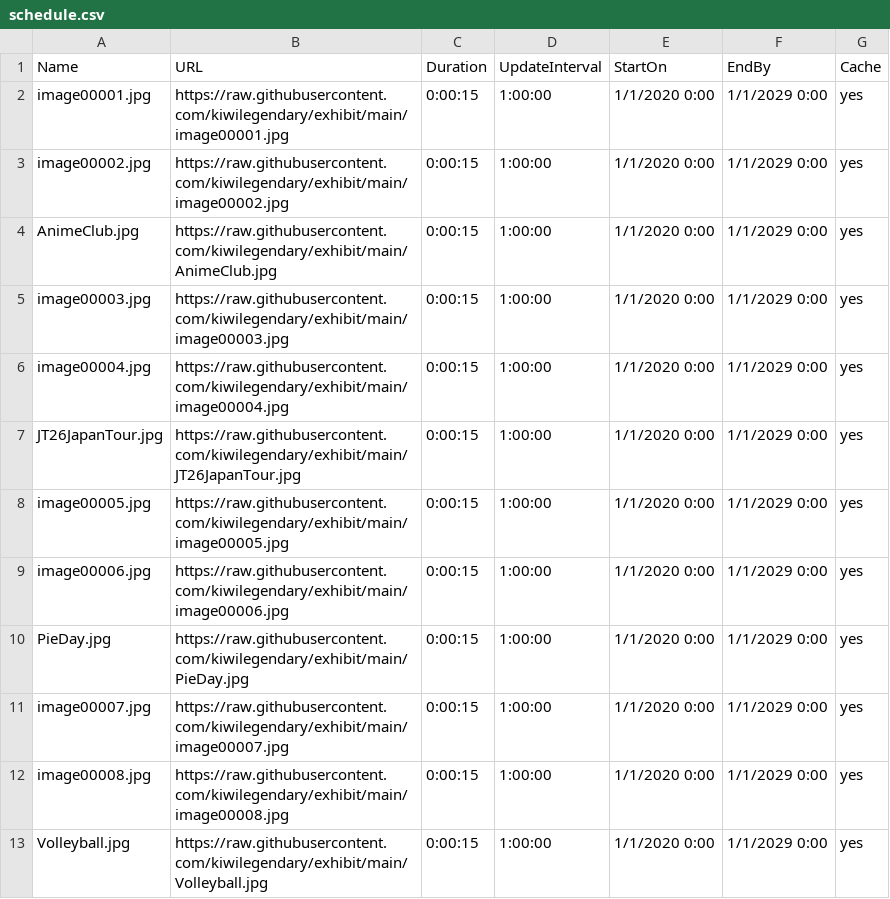
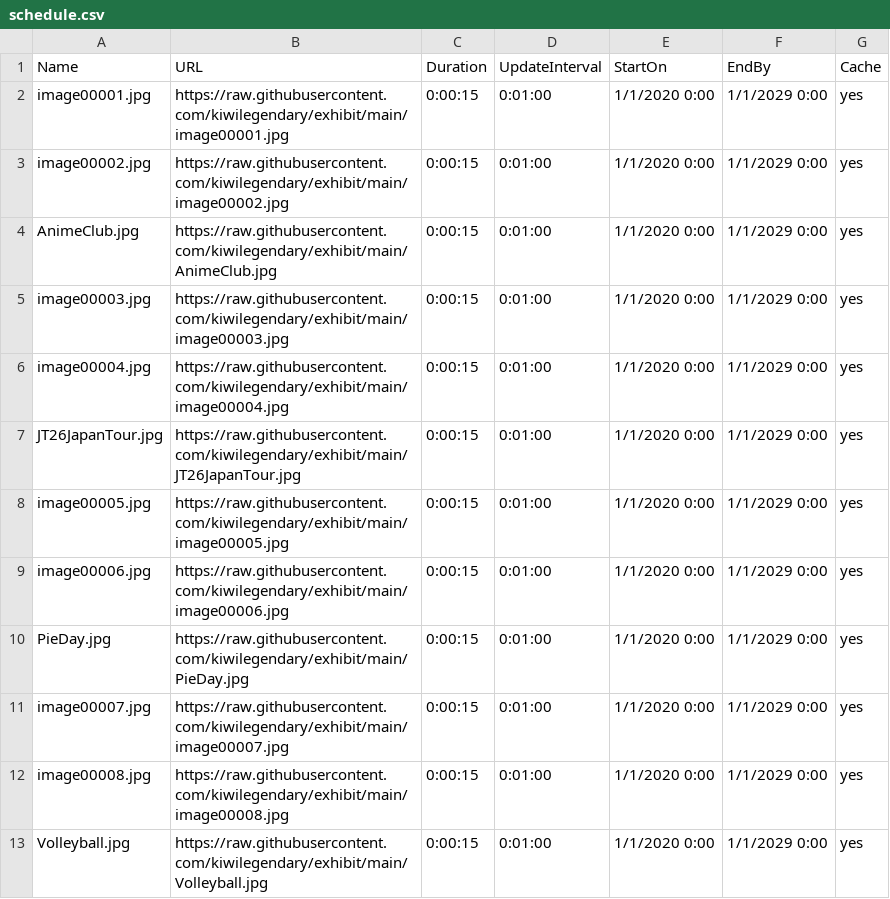
Before and after one commit to kiwilegendary/exhibit, a CSV file: schedule.csv, drawn as a sheet.

Commit message:
Update schedule.csv

```diff
--- a/schedule.csv
+++ b/schedule.csv
@@ -1,13 +1,13 @@
 Name,URL,Duration,UpdateInterval,StartOn,EndBy,Cache
-image00001.jpg,https://raw.githubusercontent.com/kiwilegendary/exhibit/main/image00001.jpg,0:00:15,1:00:00,1/1/2020 0:00,1/1/2029 0:00,yes
-image00002.jpg,https://raw.githubusercontent.com/kiwilegendary/exhibit/main/image00002.jpg,0:00:15,1:00:00,1/1/2020 0:00,1/1/2029 0:00,yes
-AnimeClub.jpg,https://raw.githubusercontent.com/kiwilegendary/exhibit/main/AnimeClub.jpg,0:00:15,1:00:00,1/1/2020 0:00,1/1/2029 0:00,yes
-image00003.jpg,https://raw.githubusercontent.com/kiwilegendary/exhibit/main/image00003.jpg,0:00:15,1:00:00,1/1/2020 0:00,1/1/2029 0:00,yes
-image00004.jpg,https://raw.githubusercontent.com/kiwilegendary/exhibit/main/image00004.jpg,0:00:15,1:00:00,1/1/2020 0:00,1/1/2029 0:00,yes
-JT26JapanTour.jpg,https://raw.githubusercontent.com/kiwilegendary/exhibit/main/JT26JapanTour.jpg,0:00:15,1:00:00,1/1/2020 0:00,1/1/2029 0:00,yes
-image00005.jpg,https://raw.githubusercontent.com/kiwilegendary/exhibit/main/image00005.jpg,0:00:15,1:00:00,1/1/2020 0:00,1/1/2029 0:00,yes
-image00006.jpg,https://raw.githubusercontent.com/kiwilegendary/exhibit/main/image00006.jpg,0:00:15,1:00:00,1/1/2020 0:00,1/1/2029 0:00,yes
-PieDay.jpg,https://raw.githubusercontent.com/kiwilegendary/exhibit/main/PieDay.jpg,0:00:15,1:00:00,1/1/2020 0:00,1/1/2029 0:00,yes
-image00007.jpg,https://raw.githubusercontent.com/kiwilegendary/exhibit/main/image00007.jpg,0:00:15,1:00:00,1/1/2020 0:00,1/1/2029 0:00,yes
-image00008.jpg,https://raw.githubusercontent.com/kiwilegendary/exhibit/main/image00008.jpg,0:00:15,1:00:00,1/1/2020 0:00,1/1/2029 0:00,yes
-Volleyball.jpg,https://raw.githubusercontent.com/kiwilegendary/exhibit/main/Volleyball.jpg,0:00:15,1:00:00,1/1/2020 0:00,1/1/2029 0:00,yes
+image00001.jpg,https://raw.githubusercontent.com/kiwilegendary/exhibit/main/image00001.jpg,0:00:15,0:01:00,1/1/2020 0:00,1/1/2029 0:00,yes
+image00002.jpg,https://raw.githubusercontent.com/kiwilegendary/exhibit/main/image00002.jpg,0:00:15,0:01:00,1/1/2020 0:00,1/1/2029 0:00,yes
+AnimeClub.jpg,https://raw.githubusercontent.com/kiwilegendary/exhibit/main/AnimeClub.jpg,0:00:15,0:01:00,1/1/2020 0:00,1/1/2029 0:00,yes
+image00003.jpg,https://raw.githubusercontent.com/kiwilegendary/exhibit/main/image00003.jpg,0:00:15,0:01:00,1/1/2020 0:00,1/1/2029 0:00,yes
+image00004.jpg,https://raw.githubusercontent.com/kiwilegendary/exhibit/main/image00004.jpg,0:00:15,0:01:00,1/1/2020 0:00,1/1/2029 0:00,yes
+JT26JapanTour.jpg,https://raw.githubusercontent.com/kiwilegendary/exhibit/main/JT26JapanTour.jpg,0:00:15,0:01:00,1/1/2020 0:00,1/1/2029 0:00,yes
+image00005.jpg,https://raw.githubusercontent.com/kiwilegendary/exhibit/main/image00005.jpg,0:00:15,0:01:00,1/1/2020 0:00,1/1/2029 0:00,yes
+image00006.jpg,https://raw.githubusercontent.com/kiwilegendary/exhibit/main/image00006.jpg,0:00:15,0:01:00,1/1/2020 0:00,1/1/2029 0:00,yes
+PieDay.jpg,https://raw.githubusercontent.com/kiwilegendary/exhibit/main/PieDay.jpg,0:00:15,0:01:00,1/1/2020 0:00,1/1/2029 0:00,yes
+image00007.jpg,https://raw.githubusercontent.com/kiwilegendary/exhibit/main/image00007.jpg,0:00:15,0:01:00,1/1/2020 0:00,1/1/2029 0:00,yes
+image00008.jpg,https://raw.githubusercontent.com/kiwilegendary/exhibit/main/image00008.jpg,0:00:15,0:01:00,1/1/2020 0:00,1/1/2029 0:00,yes
+Volleyball.jpg,https://raw.githubusercontent.com/kiwilegendary/exhibit/main/Volleyball.jpg,0:00:15,0:01:00,1/1/2020 0:00,1/1/2029 0:00,yes
```
